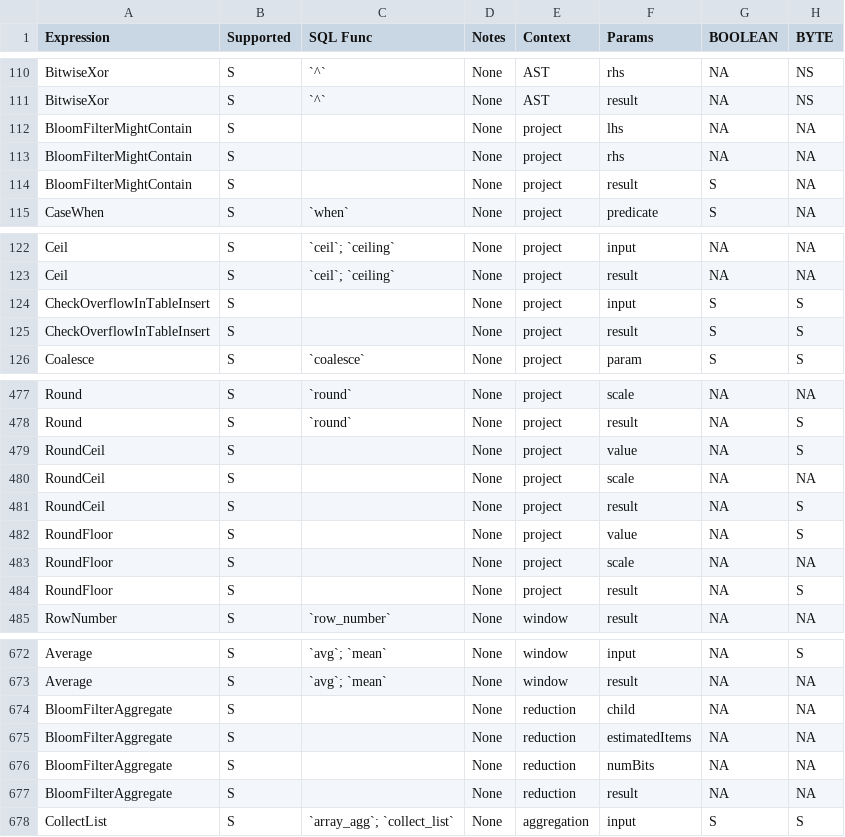
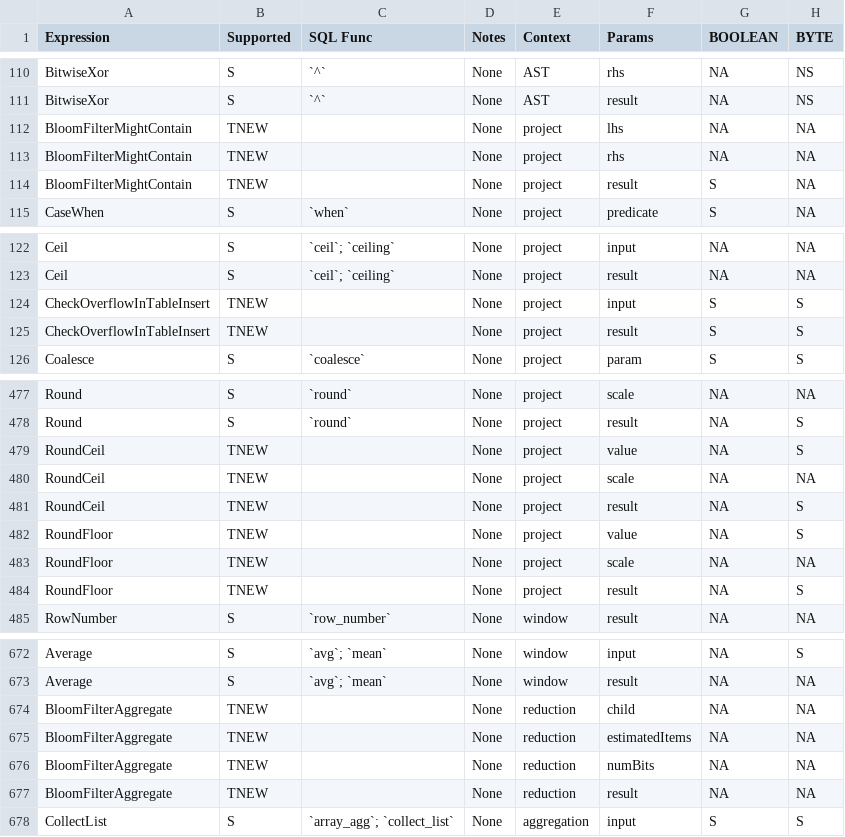
Before and after one commit to NVIDIA/spark-rapids-tools, a CSV file: core/src/main/resources/supportedExprs.csv, drawn as a sheet; only a part is shown, gaps mark what is left out; the diff covers the shown part only; the diff names each change by its address in the sheet, - before the commit and + after, or states it on an @@ line.

Commit message:
added TNEW entries in override json file
Signed-off-by: cindyyuanjiang <cindyj@nvidia.com>

```diff
--- a/core/src/main/resources/supportedExprs.csv
+++ b/core/src/main/resources/supportedExprs.csv
-B112:B114 (Supported): S
+B112:B114 (Supported): TNEW
-B124:B125 (Supported): S
+B124:B125 (Supported): TNEW
-B479:B484 (Supported): S
+B479:B484 (Supported): TNEW
-B674:B677 (Supported): S
+B674:B677 (Supported): TNEW
```
Also changed, not shown: 26 edited cells elsewhere in this file, core/src/main/resources/supportedExecs.csv, 4 other files.
